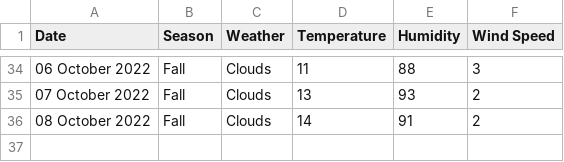
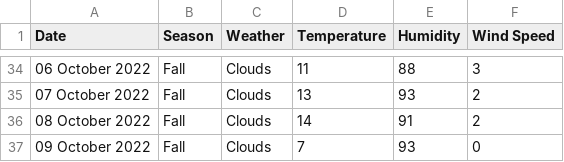
Before and after one commit to xmzboy/Async-Weather-API, a CSV file: data/české_budějovice_data.csv, drawn as a sheet; only a part is shown, gaps mark what is left out.

Commit message:
Update české_budějovice_data.csv

```diff
--- a/data/české_budějovice_data.csv
+++ b/data/české_budějovice_data.csv
@@ -36 +36,2 @@ Date;Season;Weather;Temperature;Humidity;Wind Speed
 08 October 2022;Fall;Clouds;14;91;2
+09 October 2022;Fall;Clouds;7;93;0
```
